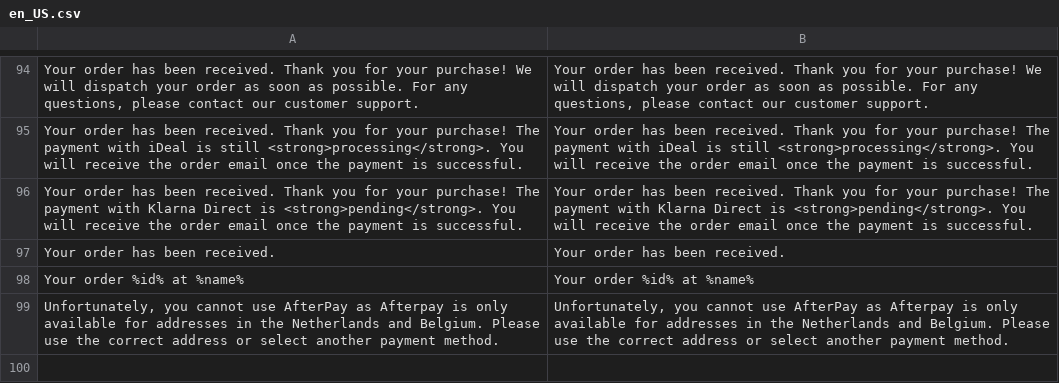
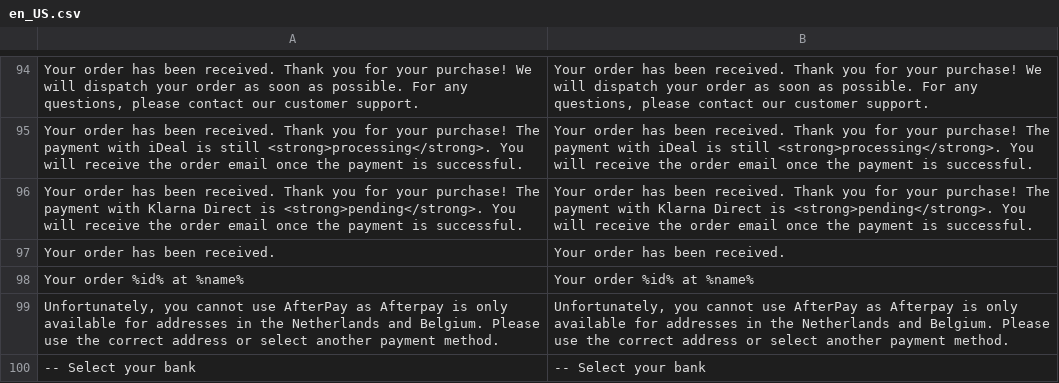
Before and after one commit to emspay/ems-online-magento-2, a CSV file: i18n/en_US.csv, drawn as a sheet; only a part is shown, gaps mark what is left out; the diff names each change by its address in the sheet, - before the commit and + after, or states it on an @@ line.

```diff
--- a/i18n/en_US.csv
+++ b/i18n/en_US.csv
+row 100: -- Select your bank | -- Select your bank
```
Also changed, not shown: i18n/de_DE.csv, i18n/fr_FR.csv, 5 other files.
